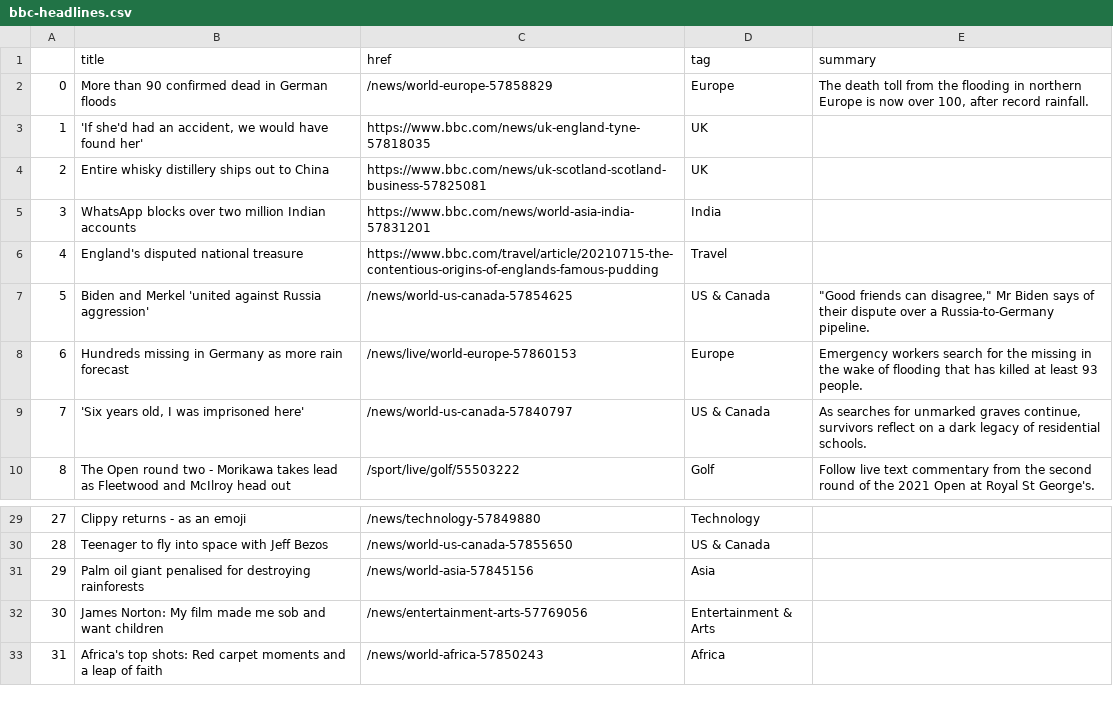
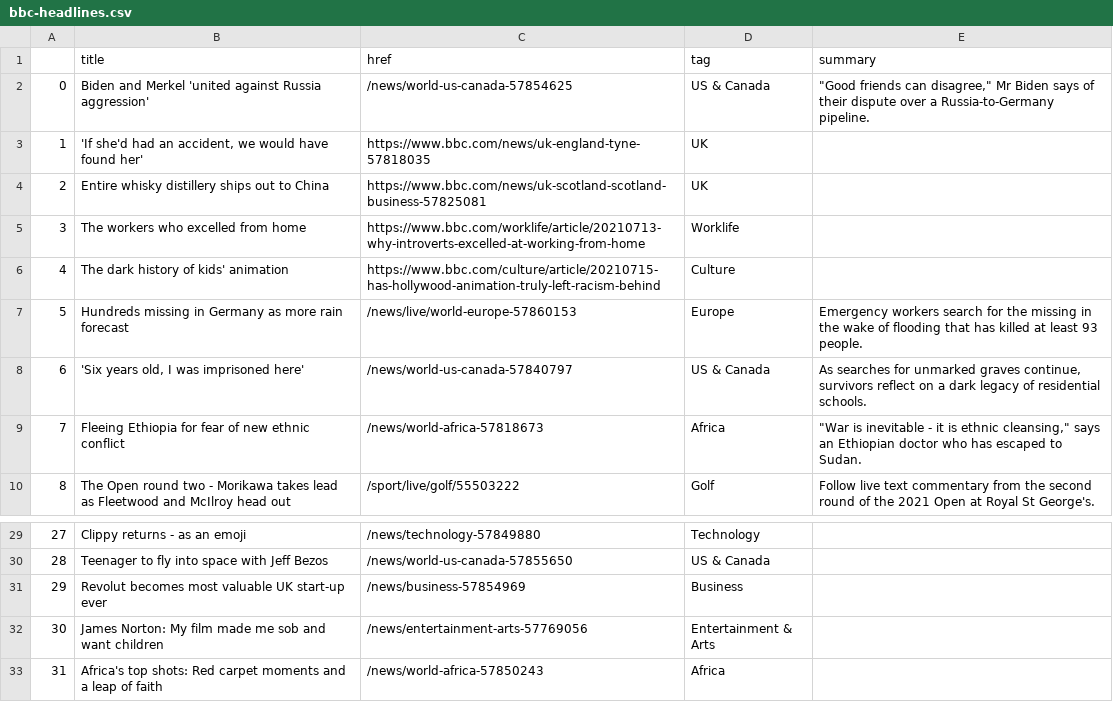
Before and after one commit to joaquin-rosado/automatic-scraper, a CSV file: bbc-headlines.csv, drawn as a sheet; only a part is shown, gaps mark what is left out; the diff covers the shown part only.

```diff
--- a/bbc-headlines.csv
+++ b/bbc-headlines.csv
@@ -1,10 +1,10 @@
 ,title,href,tag,summary
-0,More than 90 confirmed dead in German floods,/news/world-europe-57858829,Europe,"The death toll from the flooding in northern Europe is now over 100, after record rainfall."
+0,Biden and Merkel 'united against Russia aggression',/news/world-us-canada-57854625,US & Canada,"""Good friends can disagree,"" Mr Biden says of their dispute over a Russia-to-Germany pipeline."
 1,"'If she'd had an accident, we would have found her'",https://www.bbc.com/news/uk-england-tyne-57818035,UK,
 2,Entire whisky distillery ships out to China,https://www.bbc.com/news/uk-scotland-scotland-business-57825081,UK,
-3,WhatsApp blocks over two million Indian accounts,https://www.bbc.com/news/world-asia-india-57831201,India,
-4,England's disputed national treasure,https://www.bbc.com/travel/article/20210715-the-contentious-origins-of-englands-famous-pudding,Travel,
-5,Biden and Merkel 'united against Russia aggression',/news/world-us-canada-57854625,US & Canada,"""Good friends can disagree,"" Mr Biden says of their dispute over a Russia-to-Germany pipeline."
-6,Hundreds missing in Germany as more rain forecast,/news/live/world-europe-57860153,Europe,Emergency workers search for the missing in the wake of flooding that has killed at least 93 people.
-7,"'Six years old, I was imprisoned here'",/news/world-us-canada-57840797,US & Canada,"As searches for unmarked graves continue, survivors reflect on a dark legacy of residential schools."
+3,The workers who excelled from home,https://www.bbc.com/worklife/article/20210713-why-introverts-excelled-at-working-from-home,Worklife,
+4,The dark history of kids' animation,https://www.bbc.com/culture/article/20210715-has-hollywood-animation-truly-left-racism-behind,Culture,
+5,Hundreds missing in Germany as more rain forecast,/news/live/world-europe-57860153,Europe,Emergency workers search for the missing in the wake of flooding that has killed at least 93 people.
+6,"'Six years old, I was imprisoned here'",/news/world-us-canada-57840797,US & Canada,"As searches for unmarked graves continue, survivors reflect on a dark legacy of residential schools."
+7,Fleeing Ethiopia for fear of new ethnic conflict,/news/world-africa-57818673,Africa,"""War is inevitable - it is ethnic cleansing,"" says an Ethiopian doctor who has escaped to Sudan."
 8,The Open round two - Morikawa takes lead as Fleetwood and McIlroy head out,/sport/live/golf/55503222,Golf,Follow live text commentary from the second round of the 2021 Open at Royal St George's.
@@ -30,3 +30,3 @@
 28,Teenager to fly into space with Jeff Bezos,/news/world-us-canada-57855650,US & Canada,
-29,Palm oil giant penalised for destroying rainforests,/news/world-asia-57845156,Asia,
+29,Revolut becomes most valuable UK start-up ever,/news/business-57854969,Business,
 30,James Norton: My film made me sob and want children,/news/entertainment-arts-57769056,Entertainment & Arts,
```
Also changed, not shown: 14 edited cells elsewhere in this file.
